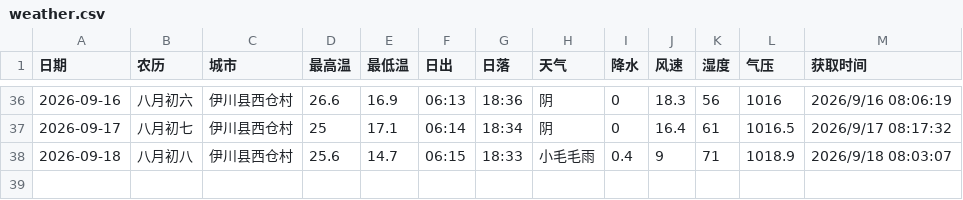
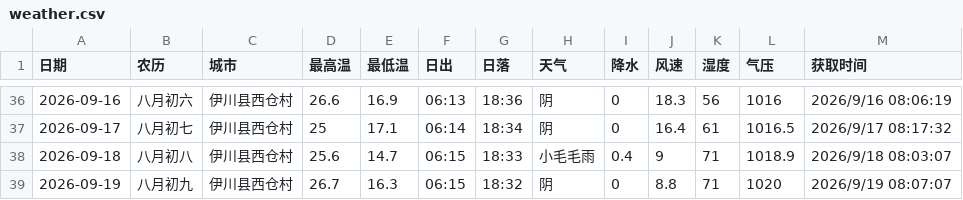
Before and after one commit to lzb833/weather, a CSV file: weather.csv, drawn as a sheet; only a part is shown, gaps mark what is left out.

```diff
--- a/weather.csv
+++ b/weather.csv
@@ -38 +38,2 @@
 2026-09-18	八月初八	伊川县西仓村	25.6	14.7	06:15	18:33	小毛毛雨	0.4	9	71	1018.9	2026/9/18 08:03:07
+2026-09-19	八月初九	伊川县西仓村	26.7	16.3	06:15	18:32	阴	0	8.8	71	1020	2026/9/19 08:07:07
```
